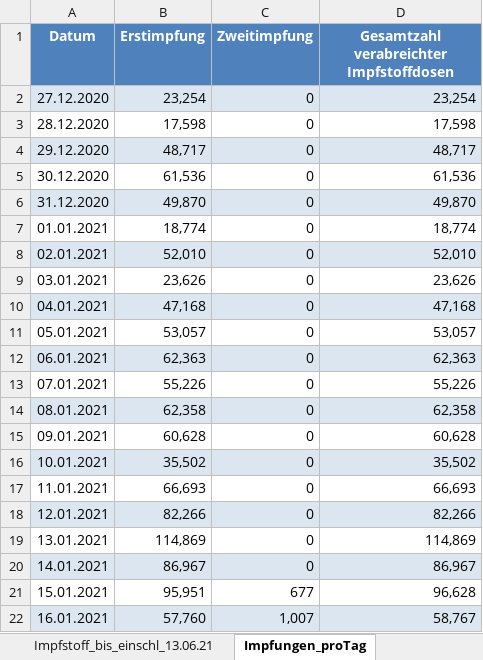
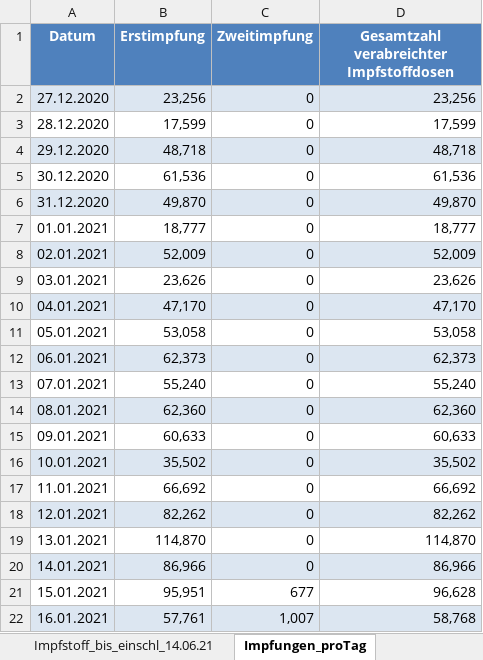
Before and after one commit to hodoi05/vaccinedata, an Excel workbook: data/source/Impfquotenmonitoring.xlsx, sheet Impfungen_proTag, drawn as a sheet; only a part is shown; values as stored, in another font and other column widths than the file's, no borders; the diff covers the shown part only; the diff names each change by its address in the sheet, - before the commit and + after, or states it on an @@ line.

```diff
--- a/data/source/Impfquotenmonitoring.xlsx (sheet Impfungen_proTag)
+++ b/data/source/Impfquotenmonitoring.xlsx (sheet Impfungen_proTag)
-sheet tab: Impfstoff_bis_einschl_13.06.21
+sheet tab: Impfstoff_bis_einschl_14.06.21
-B2 (Erstimpfung): 23,254
+B2 (Erstimpfung): 23,256
-D2: 23,254
+D2: 23,256
-B3 (Erstimpfung): 17,598
+B3 (Erstimpfung): 17,599
-D3: 17,598
+D3: 17,599
-B4 (Erstimpfung): 48,717
+B4 (Erstimpfung): 48,718
-D4: 48,717
+D4: 48,718
-B7 (Erstimpfung): 18,774
+B7 (Erstimpfung): 18,777
-D7: 18,774
+D7: 18,777
-B8 (Erstimpfung): 52,010
+B8 (Erstimpfung): 52,009
-D8: 52,010
+D8: 52,009
-B10 (Erstimpfung): 47,168
+B10 (Erstimpfung): 47,170
-D10: 47,168
+D10: 47,170
-B11 (Erstimpfung): 53,057
+B11 (Erstimpfung): 53,058
-D11: 53,057
+D11: 53,058
-B12 (Erstimpfung): 62,363
+B12 (Erstimpfung): 62,373
-D12: 62,363
+D12: 62,373
-B13 (Erstimpfung): 55,226
+B13 (Erstimpfung): 55,240
-D13: 55,226
+D13: 55,240
-B14 (Erstimpfung): 62,358
+B14 (Erstimpfung): 62,360
-D14: 62,358
+D14: 62,360
-B15 (Erstimpfung): 60,628
+B15 (Erstimpfung): 60,633
-D15: 60,628
+D15: 60,633
-B17 (Erstimpfung): 66,693
+B17 (Erstimpfung): 66,692
-D17: 66,693
+D17: 66,692
-B18 (Erstimpfung): 82,266
+B18 (Erstimpfung): 82,262
-D18: 82,266
+D18: 82,262
-B19 (Erstimpfung): 114,869
+B19 (Erstimpfung): 114,870
-D19: 114,869
+D19: 114,870
-B20 (Erstimpfung): 86,967
+B20 (Erstimpfung): 86,966
-D20: 86,967
+D20: 86,966
-B22 (Erstimpfung): 57,760
+B22 (Erstimpfung): 57,761
-D22: 58,767
+D22: 58,768
```
Also changed, not shown: 1 added row, 409 edited cells and cell formats elsewhere in this sheet, sheet Impfstoff_bis_einschl_14.06.21, sheet Impfquote_bis_einschl_14.06.21, sheet Erläuterung, other sheet tabs, 25 other files.
